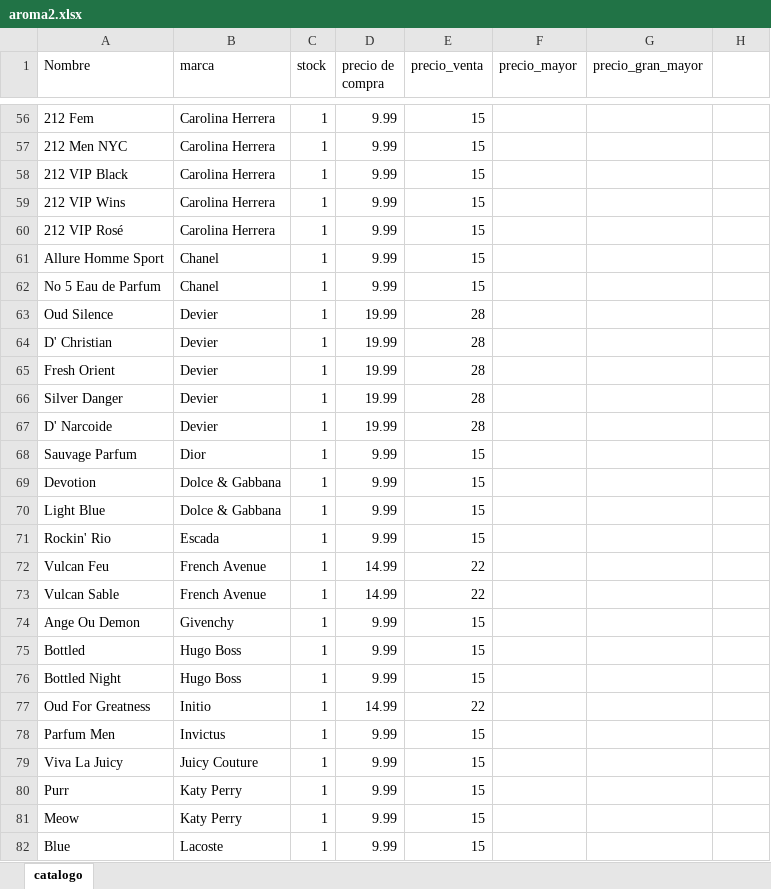
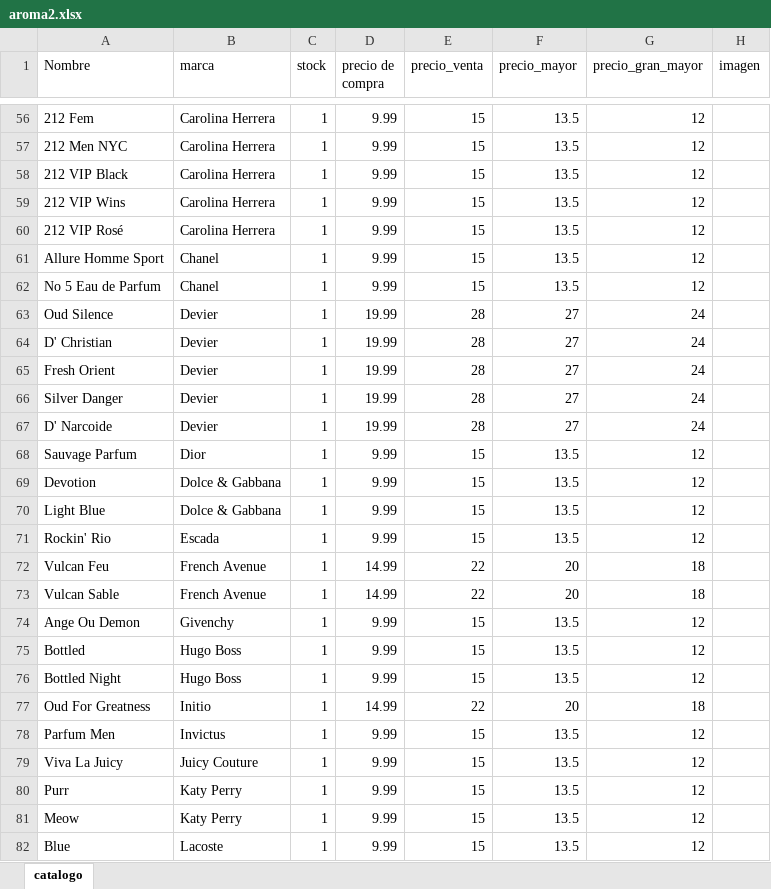
Before and after one commit to miaessencess-rgb/Catalago_Perfumes, an Excel workbook: aroma2.xlsx, sheet catalogo, drawn as a sheet; only a part is shown, gaps mark what is left out; values as stored, in another font and other column widths than the file's, no borders; table styles not drawn; the diff covers the shown part only; the diff names each change by its address in the sheet, - before the commit and + after, or states it on an @@ line.

Commit message:
Add files via upload
Excel actualizado imagen de prueba

```diff
--- a/aroma2.xlsx (sheet catalogo)
+++ b/aroma2.xlsx (sheet catalogo)
-H1: (empty)
+H1: imagen
-F56:F62 (precio_mayor): (empty)
+F56:F62 (precio_mayor): 13.5
-G56:G62 (precio_gran_mayor): (empty)
+G56:G62 (precio_gran_mayor): 12
-F63:F67 (precio_mayor): (empty)
+F63:F67 (precio_mayor): 27
-G63:G67 (precio_gran_mayor): (empty)
+G63:G67 (precio_gran_mayor): 24
-F68:F71 (precio_mayor): (empty)
+F68:F71 (precio_mayor): 13.5
-G68:G71 (precio_gran_mayor): (empty)
+G68:G71 (precio_gran_mayor): 12
-F72:F73 (precio_mayor): (empty)
+F72:F73 (precio_mayor): 20
-G72:G73 (precio_gran_mayor): (empty)
+G72:G73 (precio_gran_mayor): 18
-F74:F76 (precio_mayor): (empty)
+F74:F76 (precio_mayor): 13.5
-G74:G76 (precio_gran_mayor): (empty)
+G74:G76 (precio_gran_mayor): 12
-F77 (precio_mayor): (empty)
+F77 (precio_mayor): 20
-G77 (precio_gran_mayor): (empty)
+G77 (precio_gran_mayor): 18
-F78:F82 (precio_mayor): (empty)
+F78:F82 (precio_mayor): 13.5
-G78:G82 (precio_gran_mayor): (empty)
+G78:G82 (precio_gran_mayor): 12
```
Also changed, not shown: 271 edited cells elsewhere in this sheet.
